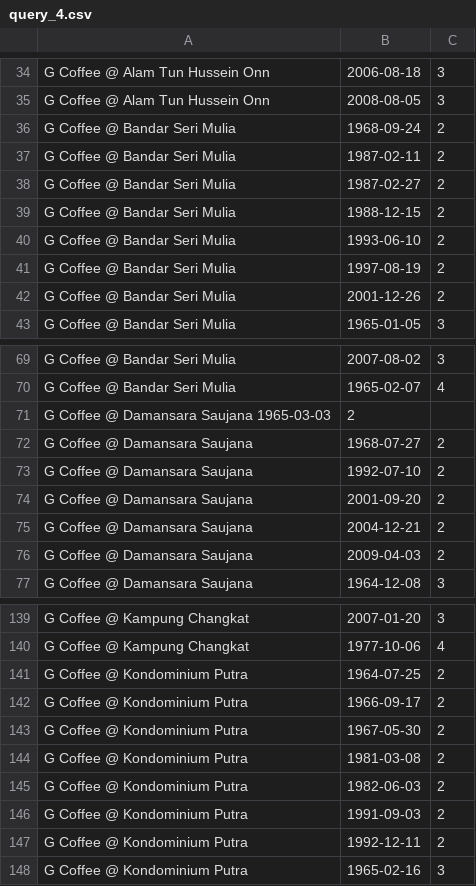
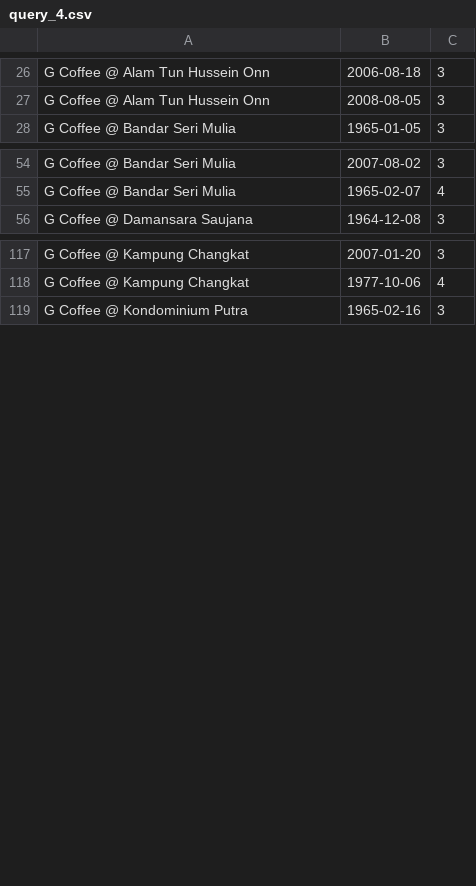
Before and after one commit to fiuba-distribuidos-2C2025/tp1, a CSV file: expected_results/reduced/query_4.csv, drawn as a sheet; only a part is shown, gaps mark what is left out; the diff covers the shown part only; the diff names each change by its address in the sheet, - before the commit and + after, or states it on an @@ line.

```diff
--- a/expected_results/reduced/query_4.csv
+++ b/expected_results/reduced/query_4.csv
-row 36: G Coffee @ Bandar Seri Mulia | 1968-09-24 | 2
-row 37: G Coffee @ Bandar Seri Mulia | 1987-02-11 | 2
-row 38: G Coffee @ Bandar Seri Mulia | 1987-02-27 | 2
-row 39: G Coffee @ Bandar Seri Mulia | 1988-12-15 | 2
-row 40: G Coffee @ Bandar Seri Mulia | 1993-06-10 | 2
-row 41: G Coffee @ Bandar Seri Mulia | 1997-08-19 | 2
-row 42: G Coffee @ Bandar Seri Mulia | 2001-12-26 | 2
-row 71: G Coffee @ Damansara Saujana 1965-03-03 | 2
-row 72: G Coffee @ Damansara Saujana | 1968-07-27 | 2
-row 73: G Coffee @ Damansara Saujana | 1992-07-10 | 2
-row 74: G Coffee @ Damansara Saujana | 2001-09-20 | 2
-row 75: G Coffee @ Damansara Saujana | 2004-12-21 | 2
-row 76: G Coffee @ Damansara Saujana | 2009-04-03 | 2
-row 141: G Coffee @ Kondominium Putra | 1964-07-25 | 2
-row 142: G Coffee @ Kondominium Putra | 1966-09-17 | 2
-row 143: G Coffee @ Kondominium Putra | 1967-05-30 | 2
-row 144: G Coffee @ Kondominium Putra | 1981-03-08 | 2
-row 145: G Coffee @ Kondominium Putra | 1982-06-03 | 2
-row 146: G Coffee @ Kondominium Putra | 1991-09-03 | 2
-row 147: G Coffee @ Kondominium Putra | 1992-12-11 | 2
```
Also changed, not shown: 47 removed rows elsewhere in this file, expected_results/multiclient_2/query_4.csv, 3 other files.
